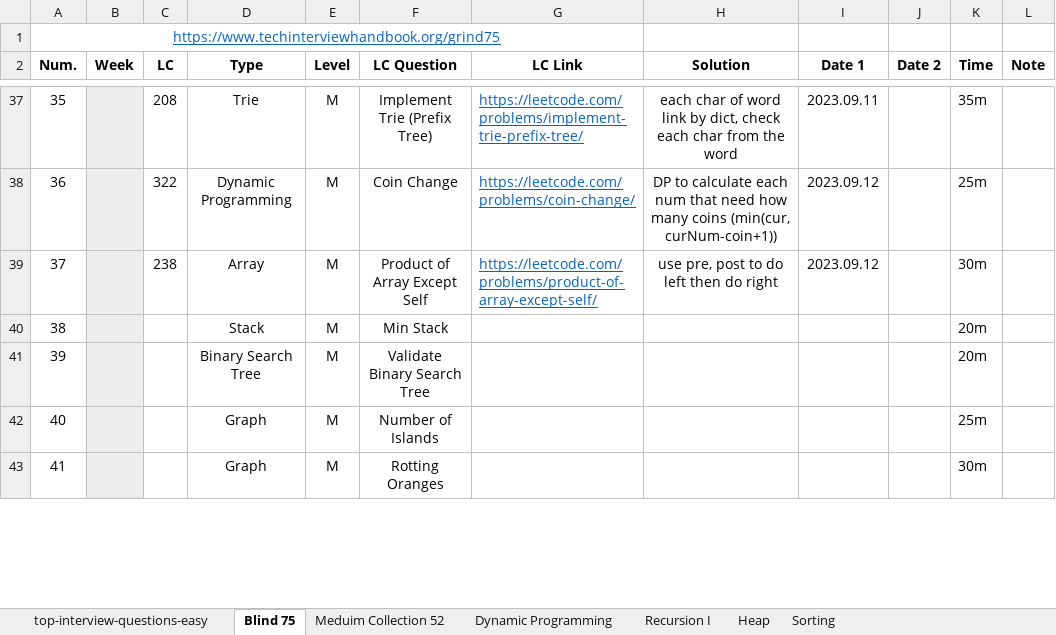
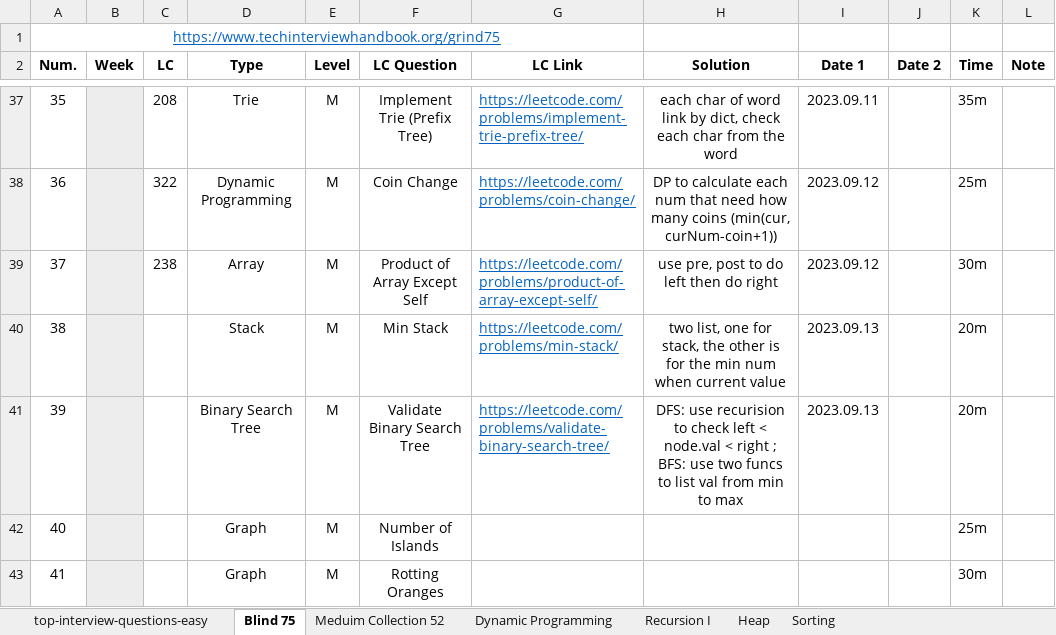
Before and after one commit to Ylieo816/Learning-Leetcode, an Excel workbook: LC Practice Progress.xlsx, sheet Blind 75, drawn as a sheet; only a part is shown, gaps mark what is left out; values as stored, in another font and other column widths than the file's, no borders; the diff names each change by its address in the sheet, - before the commit and + after, or states it on an @@ line.

Commit message:
[20230913] Leetcode - Blind 75 (38-39)

```diff
--- a/LC Practice Progress.xlsx (sheet Blind 75)
+++ b/LC Practice Progress.xlsx (sheet Blind 75)
-G40 (LC Link): (empty)
+G40 (LC Link): https://leetcode.com/problems/min-stack/
-H40 (Solution): (empty)
+H40 (Solution): two list, one for stack, the other is for the min num when current value
-I40:I41 (Date 1): (empty)
+I40:I41 (Date 1): 2023.09.13
-G41 (LC Link): (empty)
+G41 (LC Link): https://leetcode.com/problems/validate-binary-search-tree/
-H41 (Solution): (empty)
+H41 (Solution): DFS: use recurision to check left < node.val < right ; BFS: use two funcs to list val from min to max
```
Also changed, not shown: 2 other files.
